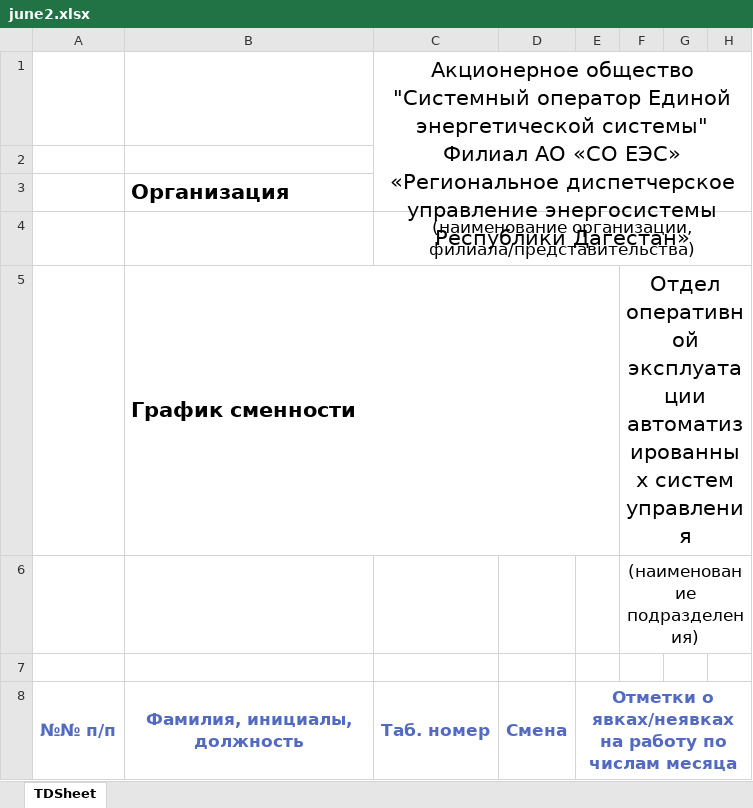
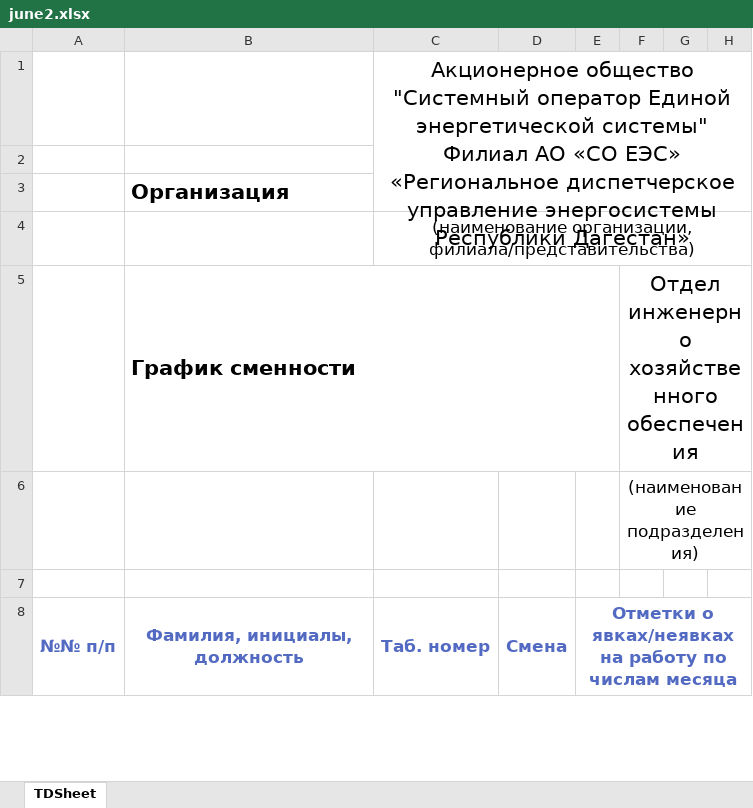
Before and after one commit to jMurad/teleBot, an Excel workbook: june2.xlsx, sheet TDSheet, drawn as a sheet; only a part is shown; values as stored, in another font and other column widths than the file's, no borders; the diff names each change by its address in the sheet, - before the commit and + after, or states it on an @@ line.

```diff
--- a/june2.xlsx (sheet TDSheet)
+++ b/june2.xlsx (sheet TDSheet)
-F5: Отдел оперативной эксплуатации автоматизированных систем управления
+F5: Отдел инженерно хозяйственного обеспечения
```
Also changed, not shown: 7 other files.
